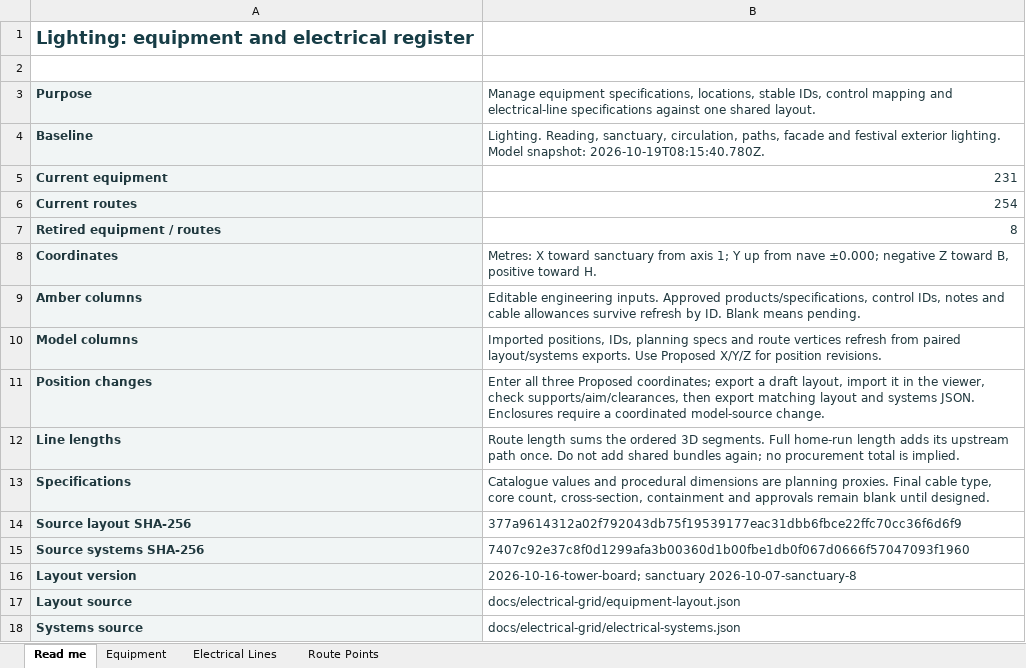
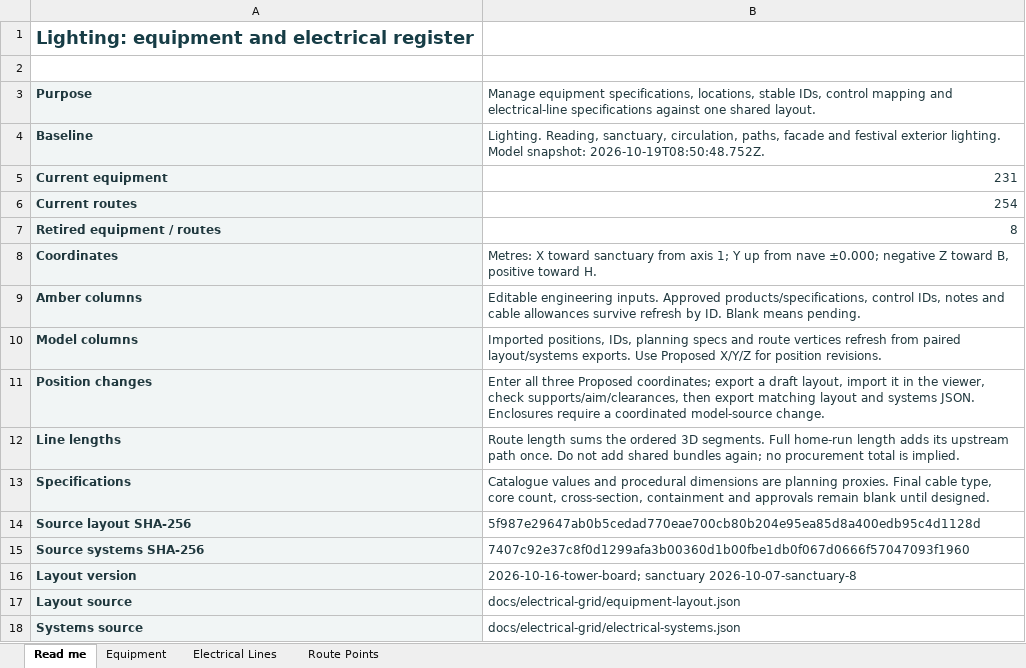
Before and after one commit to DangHoangGeo/giaoxuthachbi-simulator, an Excel workbook: docs/electrical-grid/categories/lighting/register.xlsx, sheet Read me, drawn as a sheet; only a part is shown; values as stored, in another font and other column widths than the file's, no borders; the diff names each change by its address in the sheet, - before the commit and + after, or states it on an @@ line.

```diff
--- a/docs/electrical-grid/categories/lighting/register.xlsx (sheet Read me)
+++ b/docs/electrical-grid/categories/lighting/register.xlsx (sheet Read me)
-B4: …Model snapshot: 2026-10-19T08:15:40.780Z.
+B4: …Model snapshot: 2026-10-19T08:50:48.752Z.
-B14: 377a9614312a02f792043db75f19539177eac31dbb6fbce22ffc70cc36f6d6f9
+B14: 5f987e29647ab0b5cedad770eae700cb80b204e95ea85d8a400edb95c4d1128d
```
Also changed, not shown: sheet Equipment, docs/electrical-grid/categories/air-system/register.xlsx, docs/electrical-grid/categories/decoration/register.xlsx, 21 other files.
